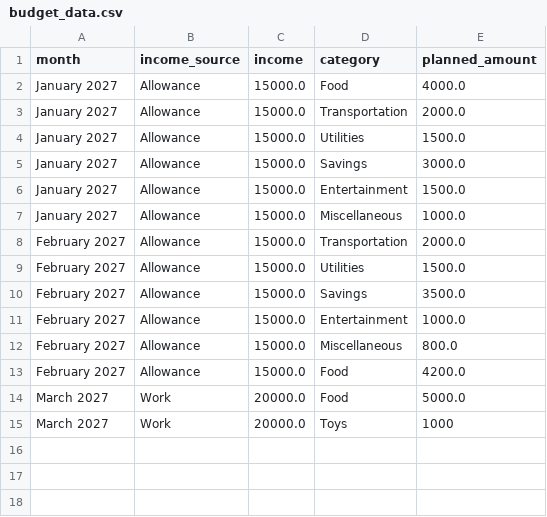
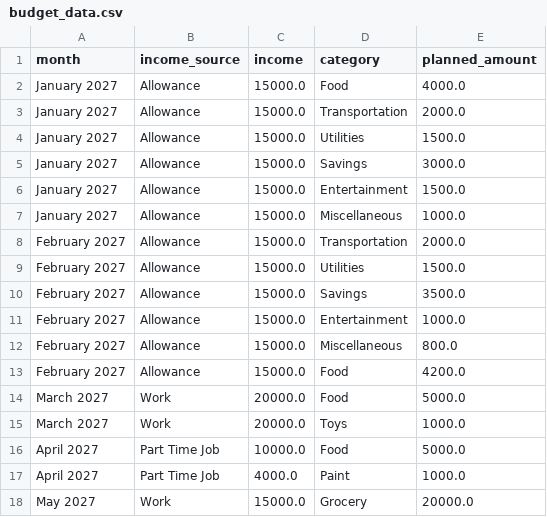
Before and after one commit to vitoroque850-netizen/-budget-buddy-roque-202609048, a CSV file: budget_data.csv, drawn as a sheet.

Commit message:
Added data in csv file for recording

```diff
--- a/budget_data.csv
+++ b/budget_data.csv
@@ -14,2 +14,5 @@ February 2027,Allowance,15000.0,Food,4200.0
 March 2027,Work,20000.0,Food,5000.0
-March 2027,Work,20000.0,Toys,1000
+March 2027,Work,20000.0,Toys,1000.0
+April 2027,Part Time Job,10000.0,Food,5000.0
+April 2027,Part Time Job,4000.0,Paint,1000.0
+May 2027,Work,15000.0,Grocery,20000.0
```
